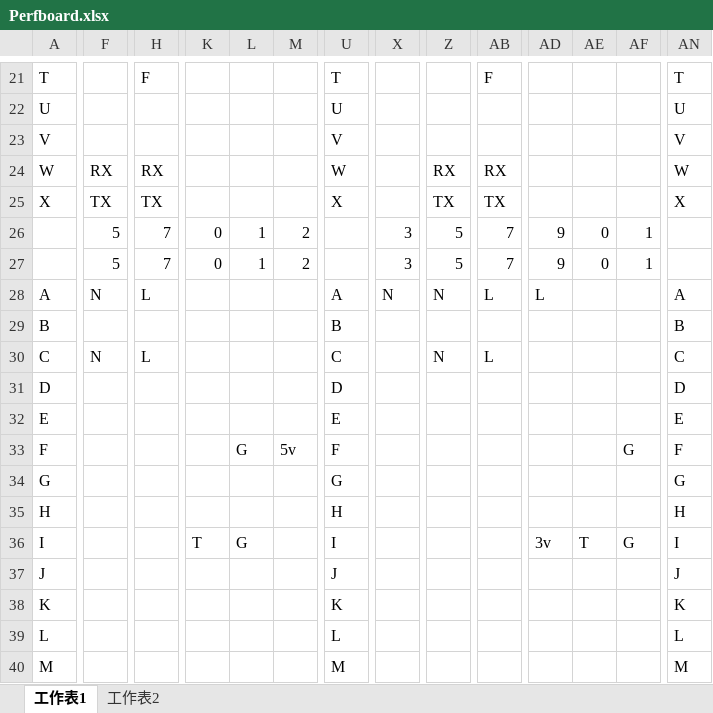
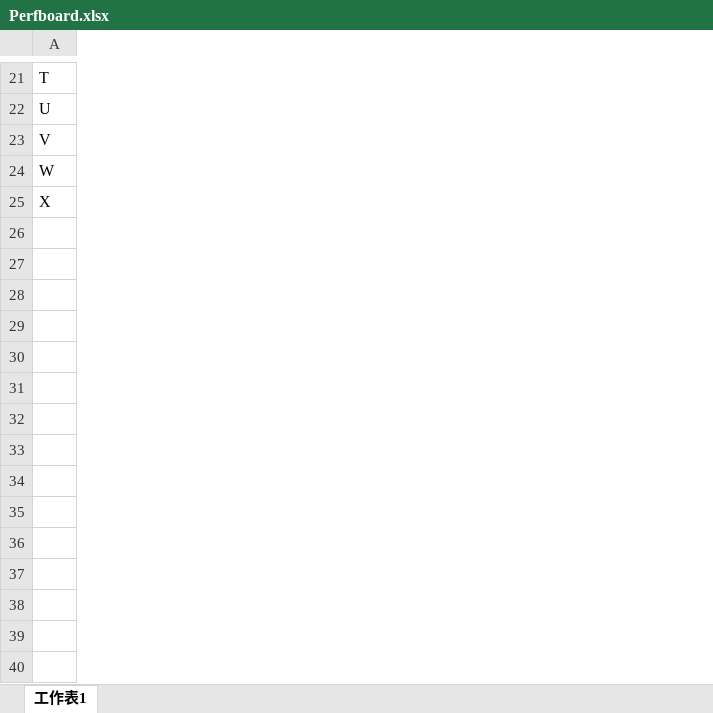
Before and after one commit to larryli/SingleSwitch, an Excel workbook: Perfboard.xlsx, sheet 工作表1, drawn as a sheet; only a part is shown, gaps mark what is left out; values as stored, in another font and other column widths than the file's, no cell formats; removed rows and columns are numbered as before the commit, all else as after; rows hold the shown columns only; the diff covers the shown part only; the diff names each change by its address in the sheet, - before the commit and + after, or states it on an @@ line.

Commit message:
fix

```diff
--- a/Perfboard.xlsx (sheet 工作表1)
+++ b/Perfboard.xlsx (sheet 工作表1)
-sheet tab: 工作表2
-column F, rows 24-26: RX | TX | 5
-column H, row 21: F; rows 24-26: RX | TX | 7
-column K, row 26: 0
-column L, row 26: 1
-column M, row 26: 2
-column U, rows 21-22: T | U; rows 24-25: W | X
-column X, row 26: 3
-column Z, rows 24-26: RX | TX | 5
-column AB, row 21: F; rows 24-26: RX | TX | 7
-column AD, row 26: 9
-column AE, row 26: 0
-column AF, row 26: 1
-column AN, rows 21-22: T | U; rows 24-25: W | X
-row 23: V |  |  |  |  |  | V |  |  |  |  |  |  | V
+row 23: V
-row 27:  | 5 | 7 | 0 | 1 | 2 |  | 3 | 5 | 7 | 9 | 0 | 1
-row 28: A | N | L |  |  |  | A | N | N | L | L |  |  | A
-row 29: B |  |  |  |  |  | B |  |  |  |  |  |  | B
-row 30: C | N | L |  |  |  | C |  | N | L |  |  |  | C
-row 31: D |  |  |  |  |  | D |  |  |  |  |  |  | D
-row 32: E |  |  |  |  |  | E |  |  |  |  |  |  | E
-row 33: F |  |  |  | G | 5v | F |  |  |  |  |  | G | F
-row 34: G |  |  |  |  |  | G |  |  |  |  |  |  | G
-row 35: H |  |  |  |  |  | H |  |  |  |  |  |  | H
-row 36: I |  |  | T | G |  | I |  |  |  | 3v | T | G | I
-row 37: J |  |  |  |  |  | J |  |  |  |  |  |  | J
-row 38: K |  |  |  |  |  | K |  |  |  |  |  |  | K
-row 39: L |  |  |  |  |  | L |  |  |  |  |  |  | L
-row 40: M |  |  |  |  |  | M |  |  |  |  |  |  | M
```
Also changed, not shown: 2 added rows, 14 removed rows, 11 added columns, 18 removed columns and 27 edited cells elsewhere in this sheet, cell formats.
